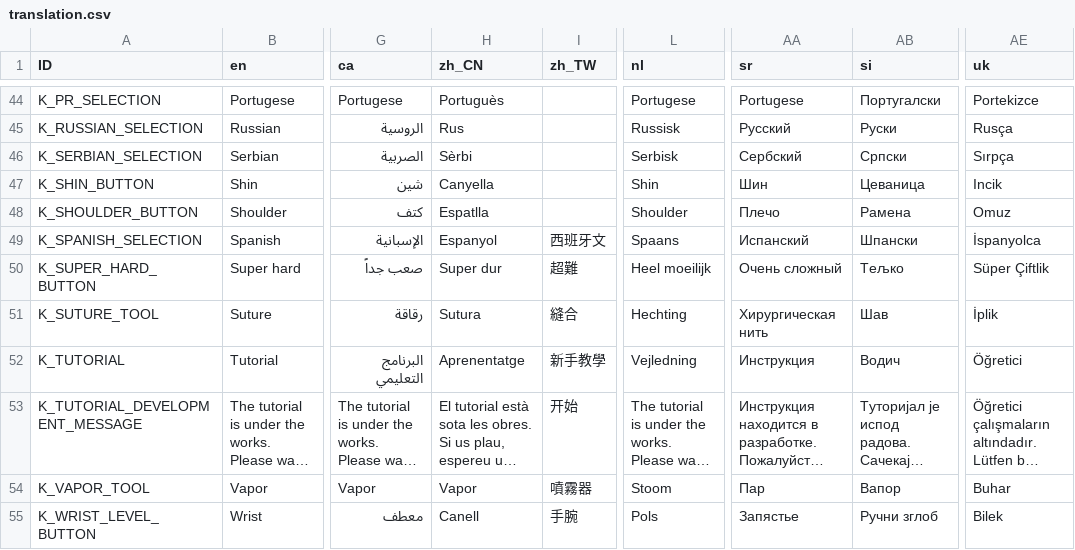
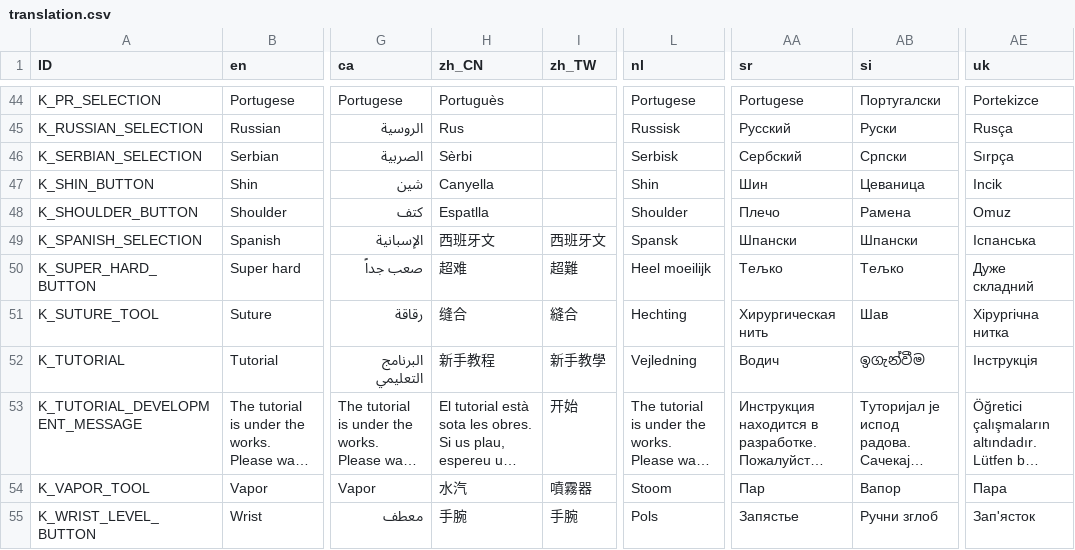
Before and after one commit to Crazy-Marvin/PimplePopper, a CSV file: assets/i18n/translation.csv, drawn as a sheet; only a part is shown, gaps mark what is left out; long unchanged cells end in …; the diff covers the shown part only; the diff names each change by its address in the sheet, - before the commit and + after, or states it on an @@ line.

```diff
--- a/assets/i18n/translation.csv
+++ b/assets/i18n/translation.csv
-H49 (zh_CN): Espanyol
+H49 (zh_CN): 西班牙文
-L49 (nl): Spaans
+L49 (nl): Spansk
-AA49 (sr): Испанский
+AA49 (sr): Шпански
-AE49 (uk): İspanyolca
+AE49 (uk): Іспанська
-H50 (zh_CN): Super dur
+H50 (zh_CN): 超难
-AA50 (sr): Очень сложный
+AA50 (sr): Тељко
-AE50 (uk): Süper Çiftlik
+AE50 (uk): Дуже складний
-H51 (zh_CN): Sutura
+H51 (zh_CN): 缝合
-AE51 (uk): İplik
+AE51 (uk): Хірургічна нитка
-H52 (zh_CN): Aprenentatge
+H52 (zh_CN): 新手教程
-AA52 (sr): Инструкция
+AA52 (sr): Водич
-AB52 (si): Водич
+AB52 (si): ඉගැන්වීම
-AE52 (uk): Öğretici
+AE52 (uk): Інструкція
-H54 (zh_CN): Vapor
+H54 (zh_CN): 水汽
-AE54 (uk): Buhar
+AE54 (uk): Пара
-H55 (zh_CN): Canell
+H55 (zh_CN): 手腕
-AE55 (uk): Bilek
+AE55 (uk): Зап'ясток
```
Also changed, not shown: 127 edited cells elsewhere in this file.
